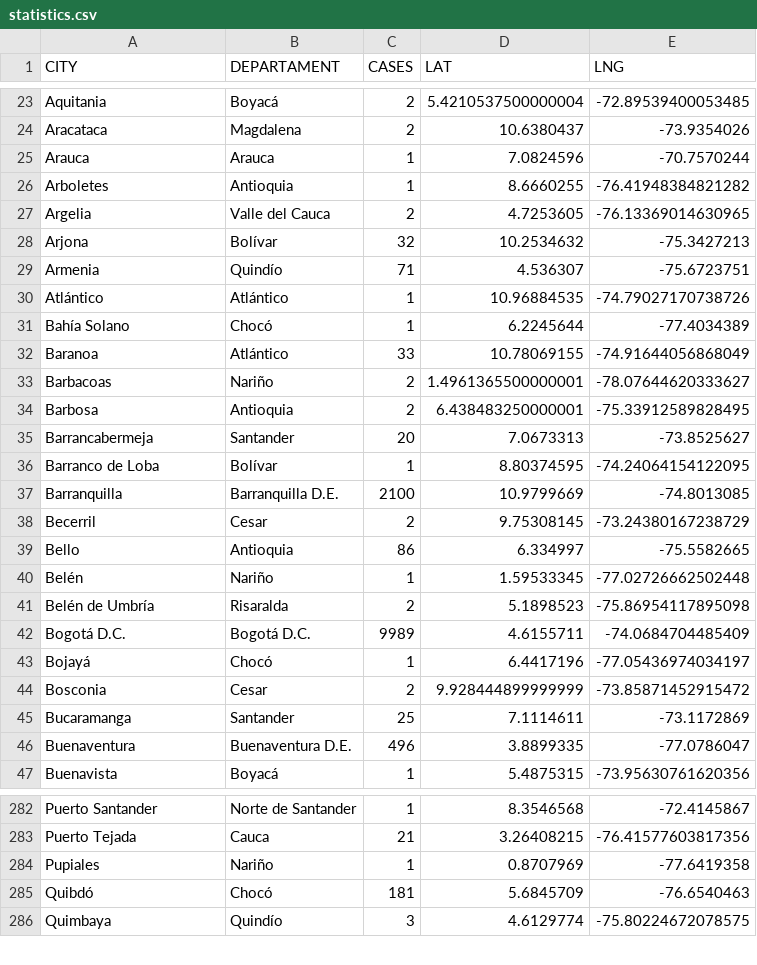
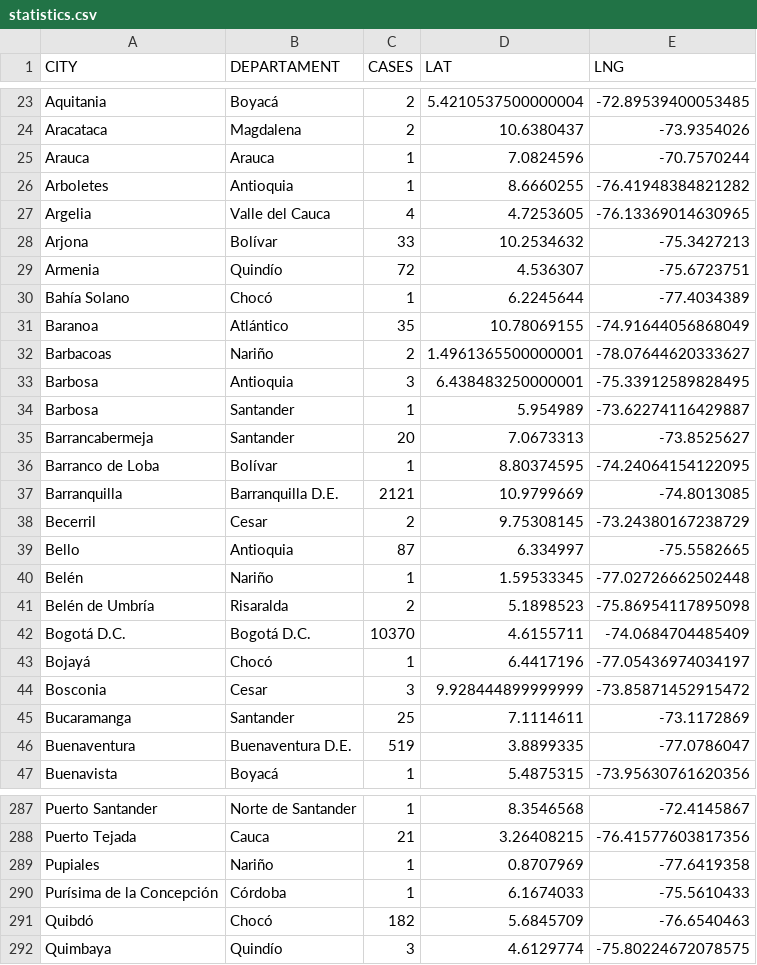
Before and after one commit to yammadev/col-covid-19, a CSV file: data/csv/statistics.csv, drawn as a sheet; only a part is shown, gaps mark what is left out; the diff covers the shown part only.

Commit message:
Data updated 02-06-2020 15:04

```diff
--- a/data/csv/statistics.csv
+++ b/data/csv/statistics.csv
@@ -26,22 +26,22 @@ Arauca,Arauca,1,7.0824596,-70.7570244
 Arboletes,Antioquia,1,8.6660255,-76.41948384821282
-Argelia,Valle del Cauca,2,4.7253605,-76.13369014630965
-Arjona,Bolívar,32,10.2534632,-75.3427213
-Armenia,Quindío,71,4.536307,-75.6723751
-Atlántico,Atlántico,1,10.96884535,-74.79027170738726
+Argelia,Valle del Cauca,4,4.7253605,-76.13369014630965
+Arjona,Bolívar,33,10.2534632,-75.3427213
+Armenia,Quindío,72,4.536307,-75.6723751
 Bahía Solano,Chocó,1,6.2245644,-77.4034389
-Baranoa,Atlántico,33,10.78069155,-74.91644056868049
+Baranoa,Atlántico,35,10.78069155,-74.91644056868049
 Barbacoas,Nariño,2,1.4961365500000001,-78.07644620333627
-Barbosa,Antioquia,2,6.438483250000001,-75.33912589828495
+Barbosa,Antioquia,3,6.438483250000001,-75.33912589828495
+Barbosa,Santander,1,5.954989,-73.62274116429887
 Barrancabermeja,Santander,20,7.0673313,-73.8525627
 Barranco de Loba,Bolívar,1,8.80374595,-74.24064154122095
-Barranquilla,Barranquilla D.E.,2100,10.9799669,-74.8013085
+Barranquilla,Barranquilla D.E.,2121,10.9799669,-74.8013085
 Becerril,Cesar,2,9.75308145,-73.24380167238729
-Bello,Antioquia,86,6.334997,-75.5582665
+Bello,Antioquia,87,6.334997,-75.5582665
 Belén,Nariño,1,1.59533345,-77.02726662502448
 Belén de Umbría,Risaralda,2,5.1898523,-75.86954117895098
-Bogotá D.C.,Bogotá D.C.,9989,4.6155711,-74.0684704485409
+Bogotá D.C.,Bogotá D.C.,10370,4.6155711,-74.0684704485409
 Bojayá,Chocó,1,6.4417196,-77.05436974034197
-Bosconia,Cesar,2,9.928444899999999,-73.85871452915472
+Bosconia,Cesar,3,9.928444899999999,-73.85871452915472
 Bucaramanga,Santander,25,7.1114611,-73.1172869
-Buenaventura,Buenaventura D.E.,496,3.8899335,-77.0786047
+Buenaventura,Buenaventura D.E.,519,3.8899335,-77.0786047
 Buenavista,Boyacá,1,5.4875315,-73.95630761620356
@@ -284,3 +289,4 @@ Puerto Tejada,Cauca,21,3.26408215,-76.41577603817356
 Pupiales,Nariño,1,0.8707969,-77.6419358
-Quibdó,Chocó,181,5.6845709,-76.6540463
+Purísima de la Concepción,Córdoba,1,6.1674033,-75.5610433
+Quibdó,Chocó,182,5.6845709,-76.6540463
 Quimbaya,Quindío,3,4.6129774,-75.80224672078575
```
Also changed, not shown: 7 added rows, 1 removed row and 73 edited cells elsewhere in this file, data/csv/cases_per_origin.csv, data/csv/samples.csv, 28 other files.
